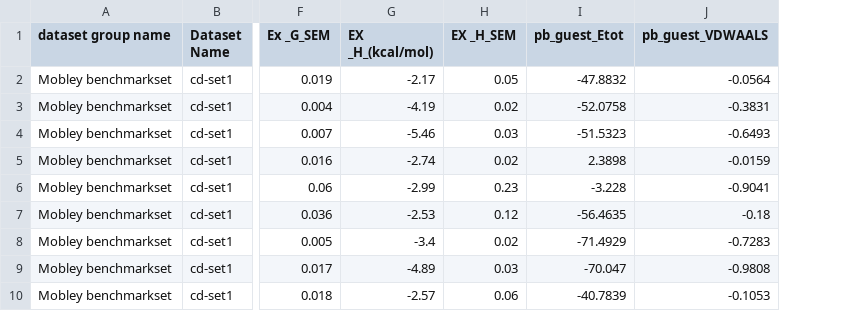
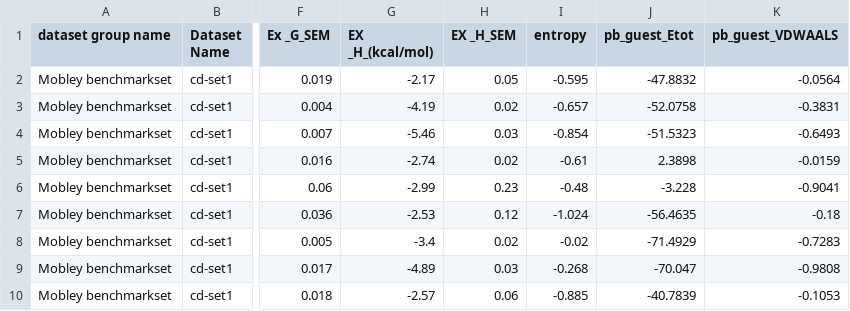
Before and after one commit to saharctech/Binding-Free-Energy-Prediction-Host-Guest-System, a CSV file: Results/dataset.csv, drawn as a sheet; only a part is shown, gaps mark what is left out; the diff names each change by its address in the sheet, - before the commit and + after, or states it on an @@ line.

```diff
--- a/Results/dataset.csv
+++ b/Results/dataset.csv
+column I (entropy), rows 2-10: -0.595 | -0.657 | -0.854 | -0.61 | -0.48 | -1.024 | -0.02 | -0.268 | -0.885
```
Also changed, not shown: 3 other files.
